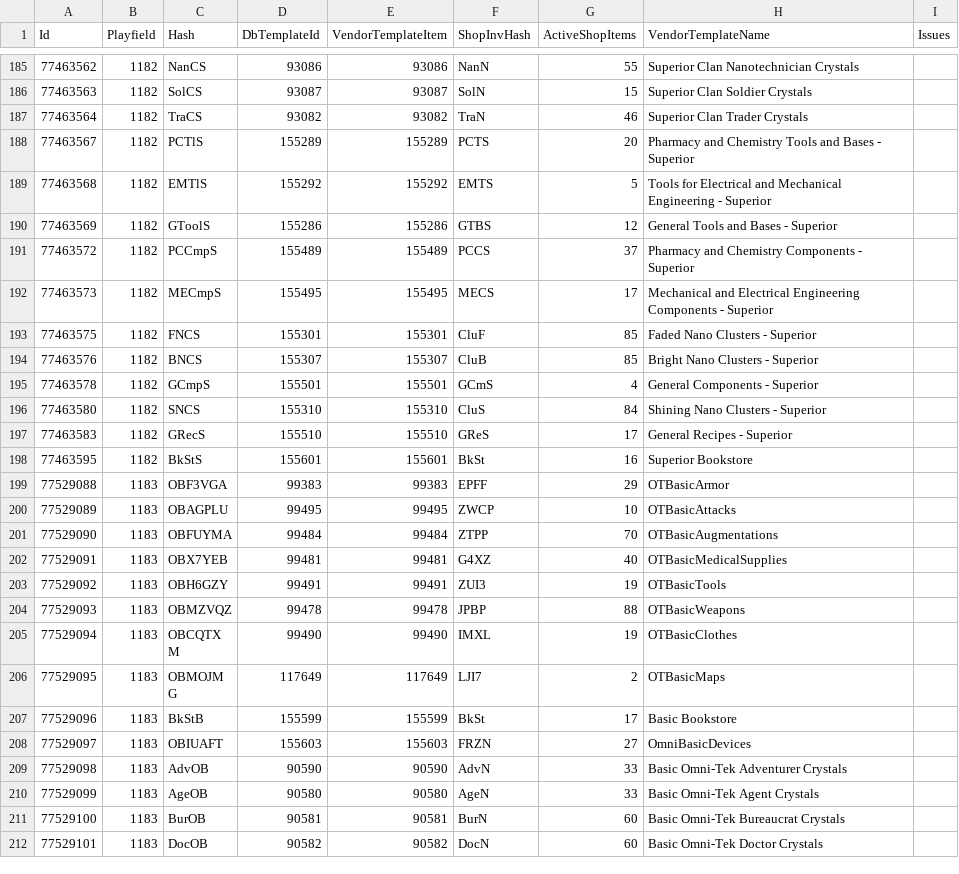
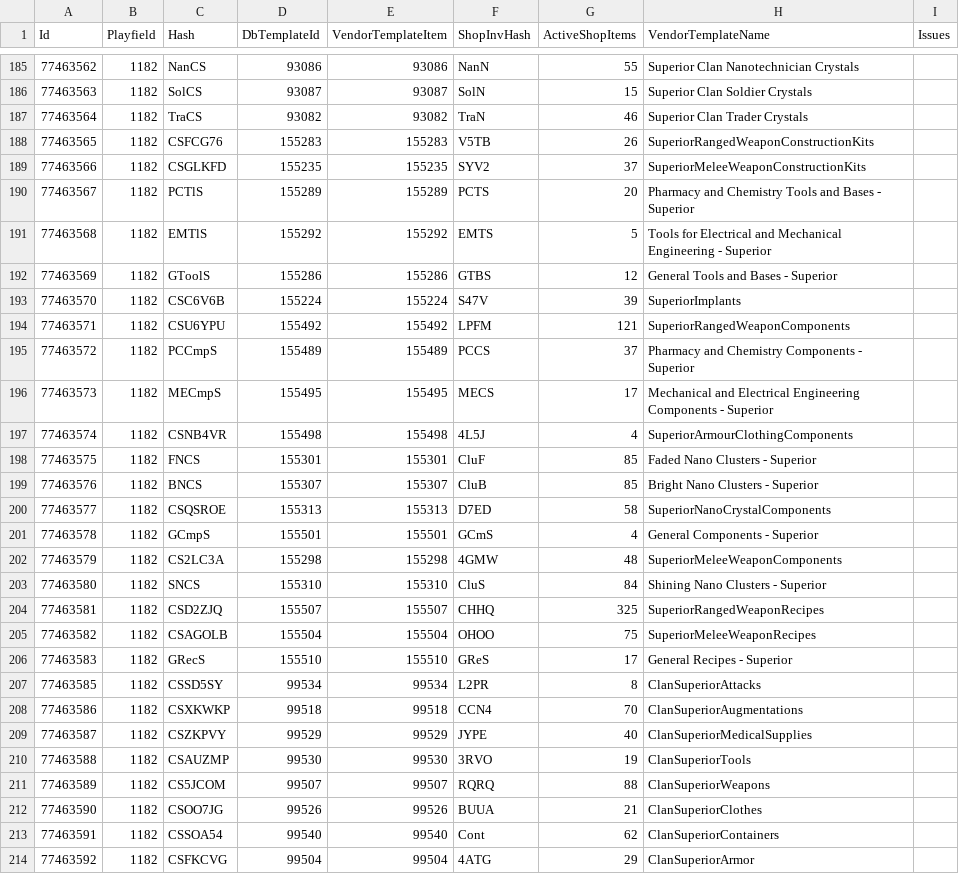
Before and after one commit to subarumike/AORebirth, a CSV file: tools-temp/current-client-data-verification/vendor-db-audit.csv, drawn as a sheet; only a part is shown, gaps mark what is left out; the shorter side is filled out with more unchanged rows; the diff covers the shown part only.

Commit message:
Clan Superior General Shop import (19 vendors, 14 templates, 295→276 coverage reduction)

```diff
--- a/tools-temp/current-client-data-verification/vendor-db-audit.csv
+++ b/tools-temp/current-client-data-verification/vendor-db-audit.csv
@@ -187,2 +187,4 @@
 "77463564","1182","TraCS","93082","93082","TraN","46","Superior Clan Trader Crystals",""
+"77463565","1182","CSFCG76","155283","155283","V5TB","26","SuperiorRangedWeaponConstructionKits",""
+"77463566","1182","CSGLKFD","155235","155235","SYV2","37","SuperiorMeleeWeaponConstructionKits",""
 "77463567","1182","PCTlS","155289","155289","PCTS","20","Pharmacy and Chemistry Tools and Bases - Superior",""
@@ -190,8 +192,23 @@
 "77463569","1182","GToolS","155286","155286","GTBS","12","General Tools and Bases - Superior",""
+"77463570","1182","CSC6V6B","155224","155224","S47V","39","SuperiorImplants",""
+"77463571","1182","CSU6YPU","155492","155492","LPFM","121","SuperiorRangedWeaponComponents",""
 "77463572","1182","PCCmpS","155489","155489","PCCS","37","Pharmacy and Chemistry Components - Superior",""
 "77463573","1182","MECmpS","155495","155495","MECS","17","Mechanical and Electrical Engineering Components - Superior",""
+"77463574","1182","CSNB4VR","155498","155498","4L5J","4","SuperiorArmourClothingComponents",""
 "77463575","1182","FNCS","155301","155301","CluF","85","Faded Nano Clusters - Superior",""
 "77463576","1182","BNCS","155307","155307","CluB","85","Bright Nano Clusters - Superior",""
+"77463577","1182","CSQSROE","155313","155313","D7ED","58","SuperiorNanoCrystalComponents",""
 "77463578","1182","GCmpS","155501","155501","GCmS","4","General Components - Superior",""
+"77463579","1182","CS2LC3A","155298","155298","4GMW","48","SuperiorMeleeWeaponComponents",""
 "77463580","1182","SNCS","155310","155310","CluS","84","Shining Nano Clusters - Superior",""
+"77463581","1182","CSD2ZJQ","155507","155507","CHHQ","325","SuperiorRangedWeaponRecipes",""
+"77463582","1182","CSAGOLB","155504","155504","OHOO","75","SuperiorMeleeWeaponRecipes",""
 "77463583","1182","GRecS","155510","155510","GReS","17","General Recipes - Superior",""
+"77463585","1182","CSSD5SY","99534","99534","L2PR","8","ClanSuperiorAttacks",""
+"77463586","1182","CSXKWKP","99518","99518","CCN4","70","ClanSuperiorAugmentations",""
+"77463587","1182","CSZKPVY","99529","99529","JYPE","40","ClanSuperiorMedicalSupplies",""
+"77463588","1182","CSAUZMP","99530","99530","3RVO","19","ClanSuperiorTools",""
+"77463589","1182","CS5JCOM","99507","99507","RQRQ","88","ClanSuperiorWeapons",""
+"77463590","1182","CSOO7JG","99526","99526","BUUA","21","ClanSuperiorClothes",""
+"77463591","1182","CSSOA54","99540","99540","Cont","62","ClanSuperiorContainers",""
+"77463592","1182","CSFKCVG","99504","99504","4ATG","29","ClanSuperiorArmor",""
```
Also changed, not shown: 2 added rows elsewhere in this file, tools-temp/current-client-data-verification/statel-vendor-coverage.csv, 14 other files.
